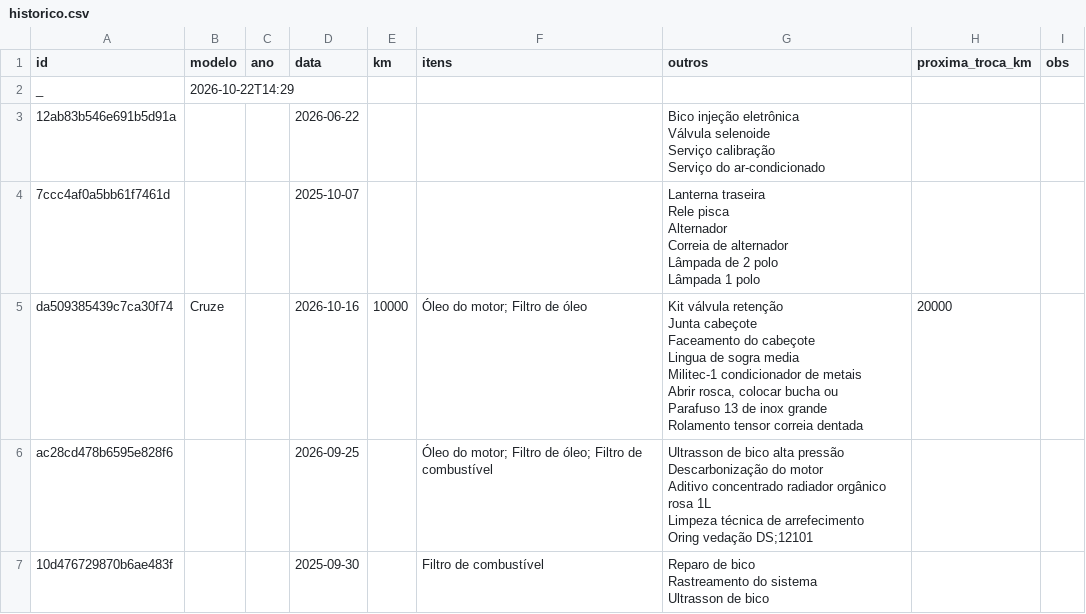
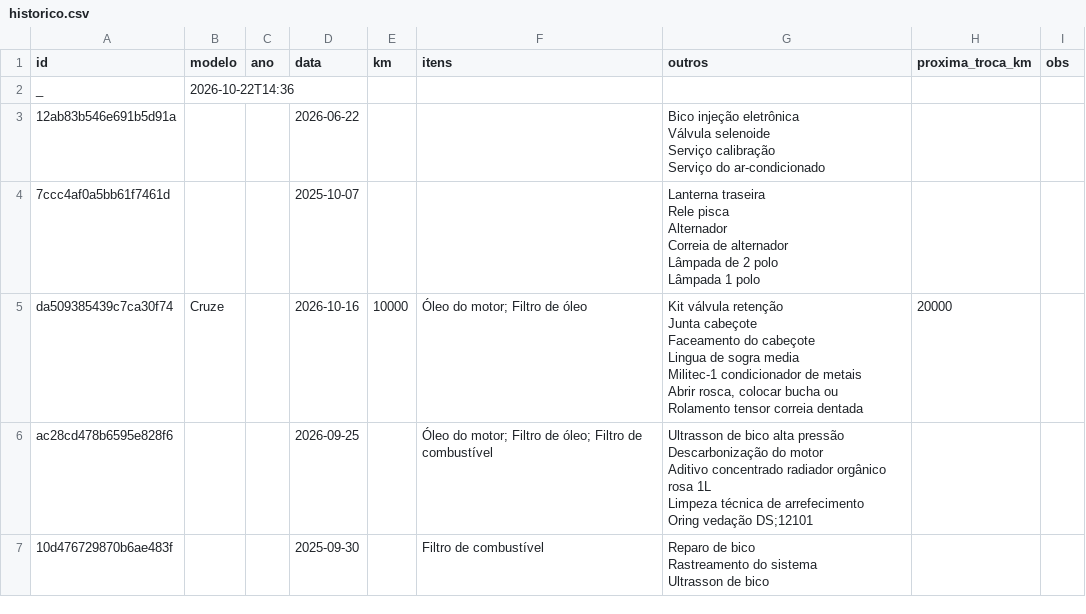
Before and after one commit to automec135/automec135.github.io, a CSV file: historico.csv, drawn as a sheet.

Commit message:
Atualiza histórico (22/10/2026 14:36)

```diff
--- a/historico.csv
+++ b/historico.csv
@@ -1,3 +1,3 @@
 id,modelo,ano,data,km,itens,outros,proxima_troca_km,obs
-_,2026-10-22T14:29,,,,,,,
+_,2026-10-22T14:36,,,,,,,
 12ab83b546e691b5d91a,,,2026-06-22,,,"Bico injeção eletrônica
@@ -12,10 +12,9 @@ Lâmpada de 2 polo
 Lâmpada 1 polo",,
-da509385439c7ca30f74,Cruze,,2026-10-16,10000,Óleo do motor; Filtro de óleo,"Kit válvula retenção
-Junta cabeçote
-Faceamento do cabeçote
-Lingua de sogra media
-Militec-1 condicionador de metais
-Abrir rosca, colocar bucha ou
-Parafuso 13 de inox grande
-Rolamento tensor correia dentada",20000,
+da509385439c7ca30f74,Cruze,,2026-10-16,10000,Óleo do motor; Filtro de óleo,"Kit válvula retenção
+Junta cabeçote
+Faceamento do cabeçote
+Lingua de sogra media
+Militec-1 condicionador de metais
+Abrir rosca, colocar bucha ou
+Rolamento tensor correia dentada",20000,
 ac28cd478b6595e828f6,,,2026-09-25,,Óleo do motor; Filtro de óleo; Filtro de combustível,"Ultrasson de bico alta pressão
```
